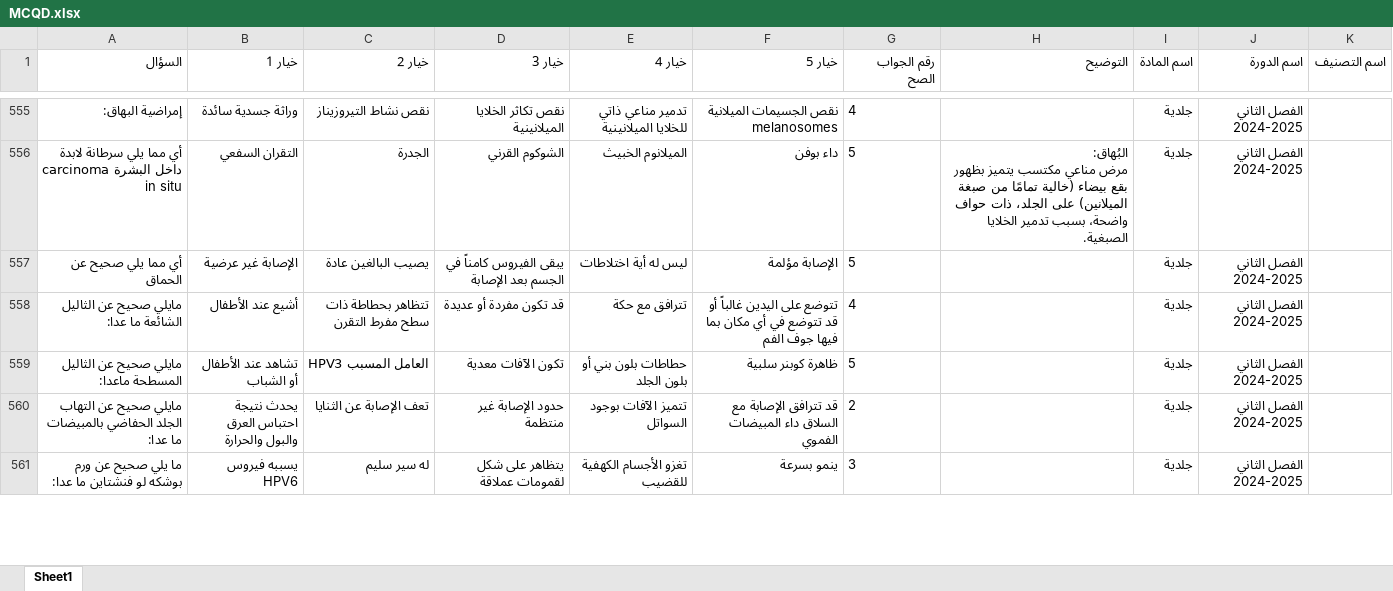
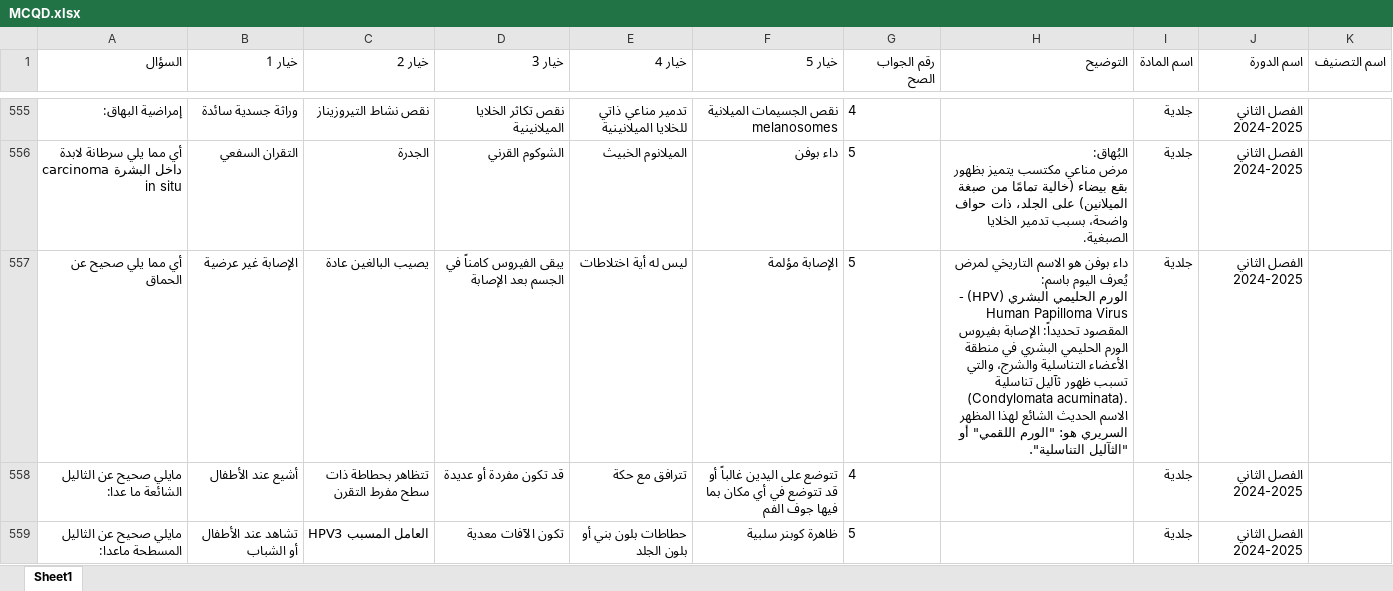
Before and after one commit to webdr-creator/Excel, an Excel workbook: MCQD.xlsx, sheet Sheet1, drawn as a sheet; only a part is shown, gaps mark what is left out; the shorter side is filled out with more unchanged rows; values as stored, in another font and other column widths than the file's, no borders; ↵ is a line break in a cell; the diff names each change by its address in the sheet, - before the commit and + after, or states it on an @@ line.

Commit message:
WAY Corrector - تحديث الملف: 9/30/2025, 1:23:43 AM

```diff
--- a/MCQD.xlsx (sheet Sheet1)
+++ b/MCQD.xlsx (sheet Sheet1)
-H557 (التوضيح): (empty)
+H557 (التوضيح): داء بوفن هو الاسم التاريخي لمرض يُعرف اليوم باسم: ↵ الورم الحليمي البشري (HPV) - Human Papilloma Virus ↵ المقصود تحديداً: الإصابة بفيروس الورم الحليمي البشري في منطقة الأعضاء التناسلية والشرج، والتي تسبب ظهور ثآليل تناسلية (Condylomata acuminata). ↵ الاسم الحديث الشائع لهذا المظهر السريري هو: "الورم اللقمي" أو "الثآليل التناسلية".
```
